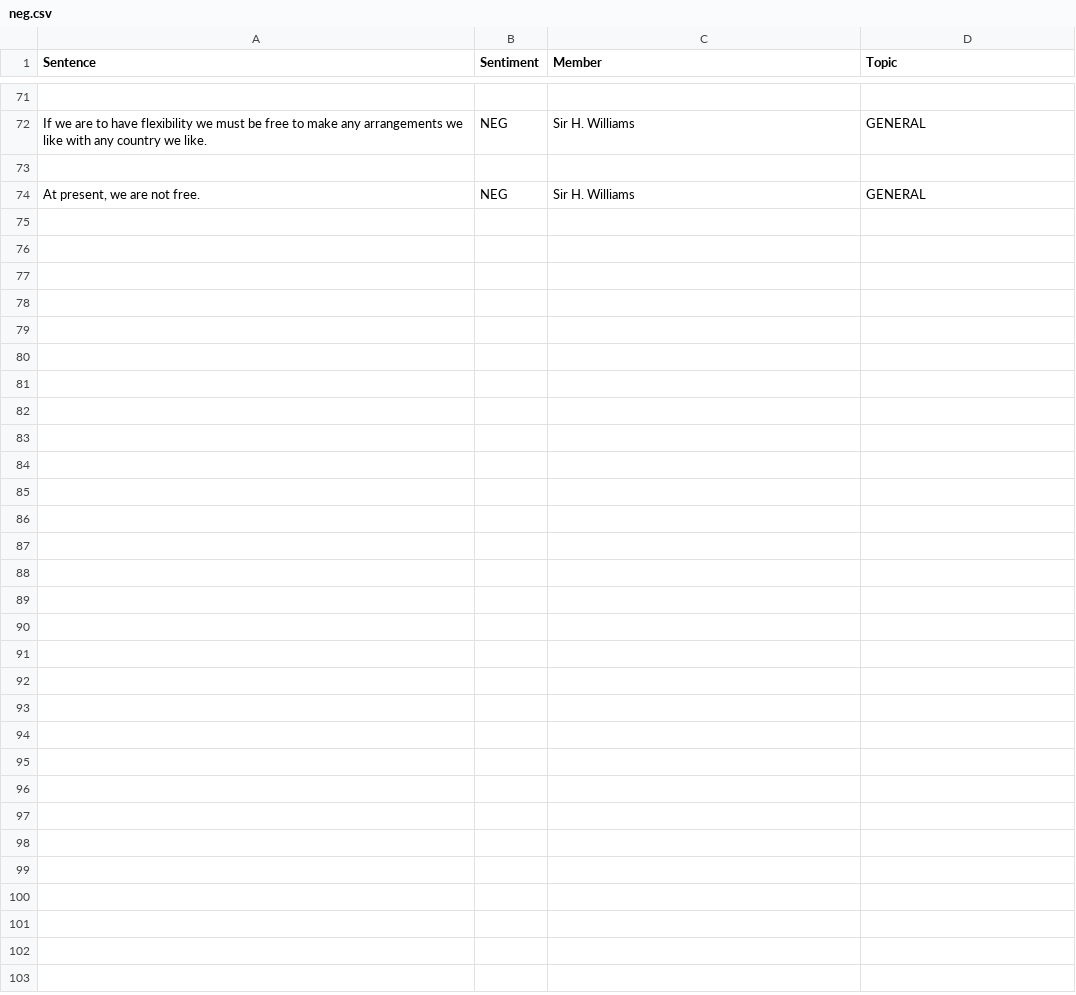
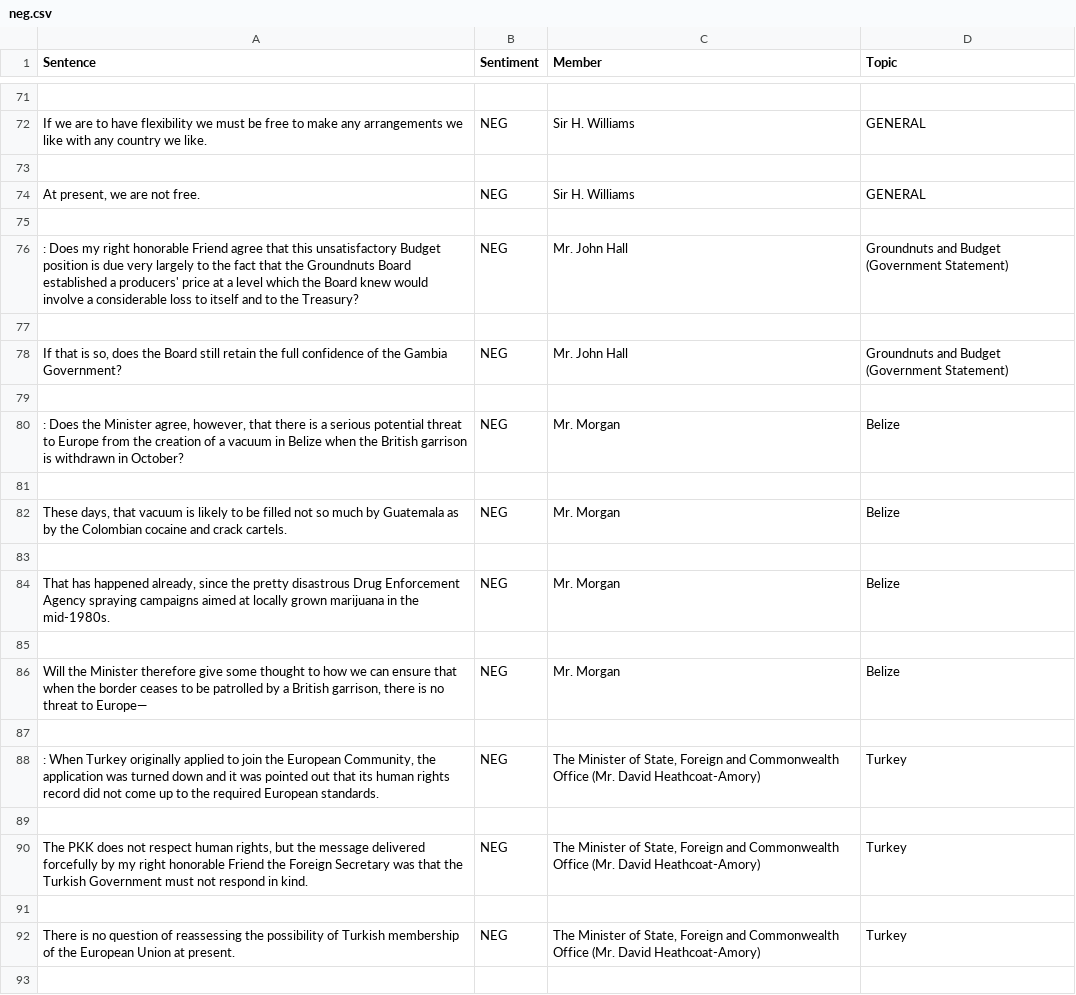
Before and after one commit to AdamNeaves/Hansard_sentiment, a CSV file: Data/Annotated Speech/neg.csv, drawn as a sheet; only a part is shown, gaps mark what is left out; the diff covers the shown part only.

Commit message:
Annotated more speech, retrained AI model

```diff
--- a/Data/Annotated Speech/neg.csv
+++ b/Data/Annotated Speech/neg.csv
@@ -74 +74,20 @@ If we are to have flexibility we must be free to make any arrangements we like w
 "At present, we are not free.",NEG,Sir H. Williams,GENERAL
+
+    : Does my right honorable Friend agree that this unsatisfactory Budget position is due very largely to the fact that the Groundnuts Board established a producers' price at a level which the Board knew would involve a considerable loss to itself and to the Treasury?,NEG,Mr. John Hall,Groundnuts and Budget (Government Statement)
+
+"If that is so, does the Board still retain the full confidence of the Gambia Government?",NEG,Mr. John Hall,Groundnuts and Budget (Government Statement)
+
+"    : Does the Minister agree, however, that there is a serious potential threat to Europe from the creation of a vacuum in Belize when the British garrison is withdrawn in October?",NEG,Mr. Morgan,Belize
+
+"These days, that vacuum is likely to be filled not so much by Guatemala as by the Colombian cocaine and crack cartels.",NEG,Mr. Morgan,Belize
+
+"That has happened already, since the pretty disastrous Drug Enforcement Agency spraying campaigns aimed at locally grown marijuana in the mid-1980s.",NEG,Mr. Morgan,Belize
+
+"Will the Minister therefore give some thought to how we can ensure that when the border ceases to be patrolled by a British garrison, there is no threat to Europe—",NEG,Mr. Morgan,Belize
+
+"    : When Turkey originally applied to join the European Community, the application was turned down and it was pointed out that its human rights record did not come up to the required European standards.",NEG,"The Minister of State, Foreign and Commonwealth Office (Mr. David Heathcoat-Amory)",Turkey
+
+"The PKK does not respect human rights, but the message delivered forcefully by my right honorable Friend the Foreign Secretary was that the Turkish Government must not respond in kind.",NEG,"The Minister of State, Foreign and Commonwealth Office (Mr. David Heathcoat-Amory)",Turkey
+
+There is no question of reassessing the possibility of Turkish membership of the European Union at present.,NEG,"The Minister of State, Foreign and Commonwealth Office (Mr. David Heathcoat-Amory)",Turkey
+
```
Also changed, not shown: 39 added rows elsewhere in this file, 2 other files.
